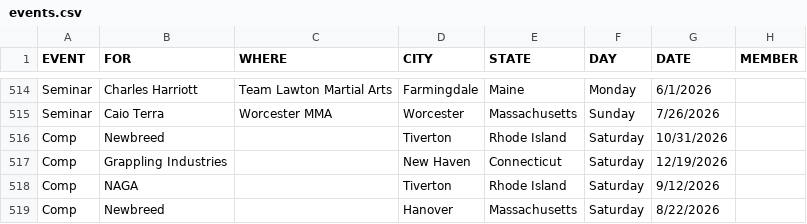
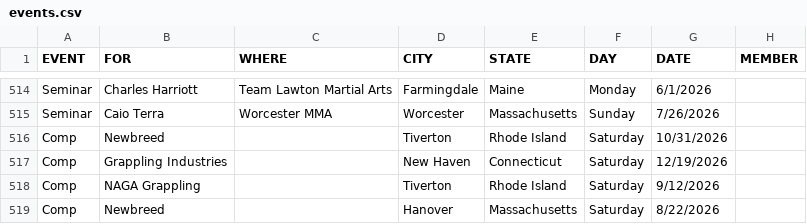
Before and after one commit to anyjiujitsu/anyjiujitsu.github.io, a CSV file: events.csv, drawn as a sheet; only a part is shown, gaps mark what is left out; the diff names each change by its address in the sheet, - before the commit and + after, or states it on an @@ line.

Commit message:
Update events.csv

```diff
--- a/events.csv
+++ b/events.csv
-B518 (FOR): NAGA
+B518 (FOR): NAGA Grappling
```
